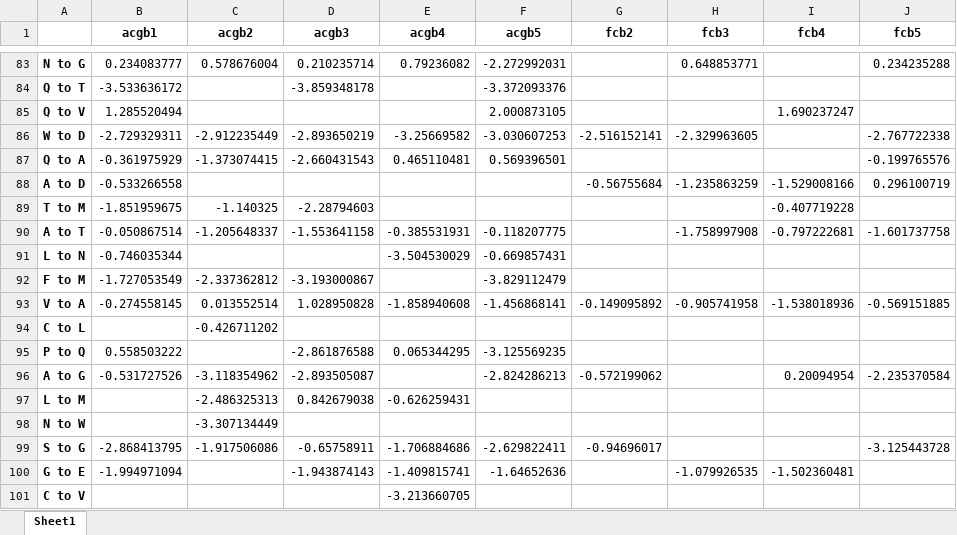
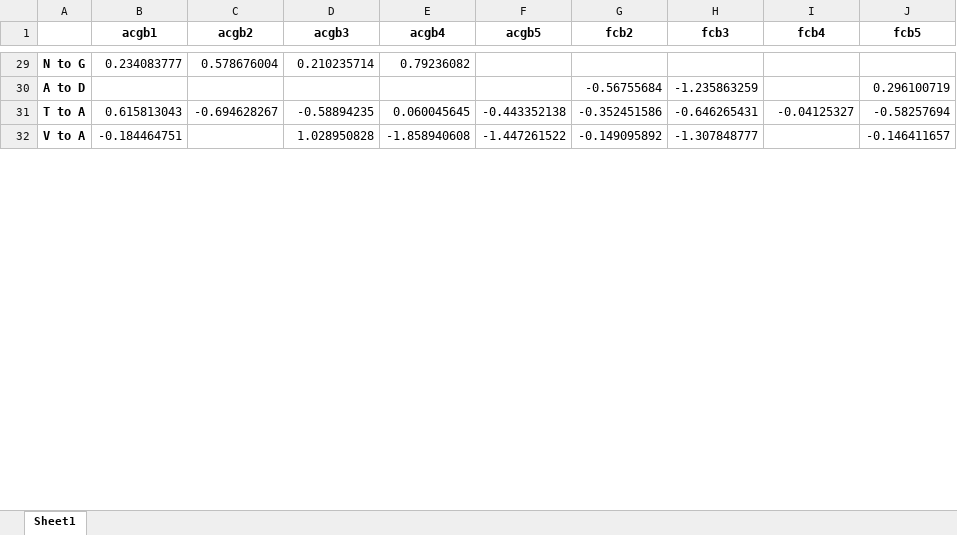
Before and after one commit to alexmaropakis/BrainDecode, an Excel workbook: Dependencies/Analysis_Outputs/Ping_2018/Reporter_RAAS_byAAS_alldatasets.xlsx, sheet Sheet1, drawn as a sheet; only a part is shown, gaps mark what is left out; values as stored, in another font and other column widths than the file's, no borders; removed rows and columns are numbered as before the commit, all else as after; the diff covers the shown part only; the diff names each change by its address in the sheet, - before the commit and + after, or states it on an @@ line.

```diff
--- a/Dependencies/Analysis_Outputs/Ping_2018/Reporter_RAAS_byAAS_alldatasets.xlsx (sheet Sheet1)
+++ b/Dependencies/Analysis_Outputs/Ping_2018/Reporter_RAAS_byAAS_alldatasets.xlsx (sheet Sheet1)
-F29 (acgb5): -2.272992031
+F29 (acgb5): (empty)
-H29 (fcb3): 0.648853771
+H29 (fcb3): (empty)
-J29 (fcb5): 0.234235288
+J29 (fcb5): (empty)
-row 84: Q to T | -3.533636172 |  | -3.859348178 |  | -3.372093376
-row 85: Q to V | 1.285520494 |  |  |  | 2.000873105 |  |  | 1.690237247
-row 86: W to D | -2.729329311 | -2.912235449 | -2.893650219 | -3.25669582 | -3.030607253 | -2.516152141 | -2.329963605 |  | -2.767722338
-row 87: Q to A | -0.361975929 | -1.373074415 | -2.660431543 | 0.465110481 | 0.569396501 |  |  |  | -0.199765576
-B30 (acgb1): -0.533266558
+B30 (acgb1): (empty)
-I30 (fcb4): -1.529008166
+I30 (fcb4): (empty)
-row 89: T to M | -1.851959675 | -1.140325 | -2.28794603 |  |  |  |  | -0.407719228
-row 90: A to T | -0.050867514 | -1.205648337 | -1.553641158 | -0.385531931 | -0.118207775 |  | -1.758997908 | -0.797222681 | -1.601737758
-row 91: L to N | -0.746035344 |  |  | -3.504530029 | -0.669857431
-row 92: F to M | -1.727053549 | -2.337362812 | -3.193000867 |  | -3.829112479
+row 31: T to A | 0.615813043 | -0.694628267 | -0.58894235 | 0.060045645 | -0.443352138 | -0.352451586 | -0.646265431 | -0.04125327 | -0.58257694
-B32 (acgb1): -0.274558145
+B32 (acgb1): -0.184464751
-C32 (acgb2): 0.013552514
+C32 (acgb2): (empty)
-F32 (acgb5): -1.456868141
+F32 (acgb5): -1.447261522
-H32 (fcb3): -0.905741958
+H32 (fcb3): -1.307848777
-I32 (fcb4): -1.538018936
+I32 (fcb4): (empty)
-J32 (fcb5): -0.569151885
+J32 (fcb5): -0.146411657
-row 94: C to L |  | -0.426711202
-row 95: P to Q | 0.558503222 |  | -2.861876588 | 0.065344295 | -3.125569235
-row 96: A to G | -0.531727526 | -3.118354962 | -2.893505087 |  | -2.824286213 | -0.572199062 |  | 0.20094954 | -2.235370584
-row 97: L to M |  | -2.486325313 | 0.842679038 | -0.626259431
-row 98: N to W |  | -3.307134449
-row 99: S to G | -2.868413795 | -1.917506086 | -0.65758911 | -1.706884686 | -2.629822411 | -0.94696017 |  |  | -3.125443728
-row 100: G to E | -1.994971094 |  | -1.943874143 | -1.409815741 | -1.64652636 |  | -1.079926535 | -1.502360481
-row 101: C to V |  |  |  | -3.213660705
```
Also changed, not shown: 24 added rows, 78 removed rows and 24 edited cells elsewhere in this sheet, Dependencies/Analysis_Outputs/Ping_2018/N_samples_in_datasets.xlsx, Dependencies/Ping_2018/PTM_heatmap_data.xlsx, 15 other files.
